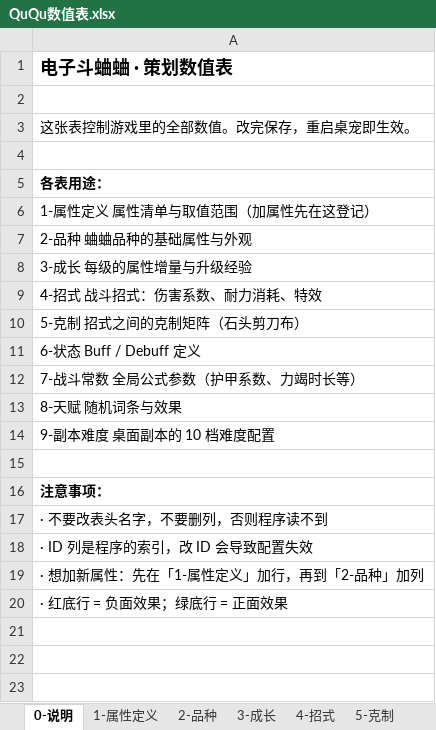
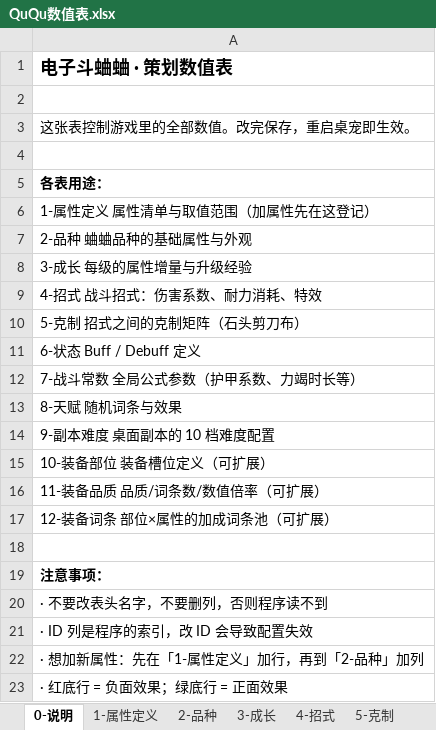
Before and after one commit to Wx0823/QuQuBattleGame, an Excel workbook: 数值表/QuQu数值表.xlsx, sheet 0-说明, drawn as a sheet; values as stored, in another font and other column widths than the file's, no borders; the diff names each change by its address in the sheet, - before the commit and + after, or states it on an @@ line.

```diff
--- a/数值表/QuQu数值表.xlsx (sheet 0-说明)
+++ b/数值表/QuQu数值表.xlsx (sheet 0-说明)
+row 15: 10-装备部位 装备槽位定义（可扩展）
+row 16: 11-装备品质 品质/词条数/数值倍率（可扩展）
+row 17: 12-装备词条 部位×属性的加成词条池（可扩展）
```
Also changed, not shown: sheet 9-副本难度, other sheet tabs, 11 other files.
